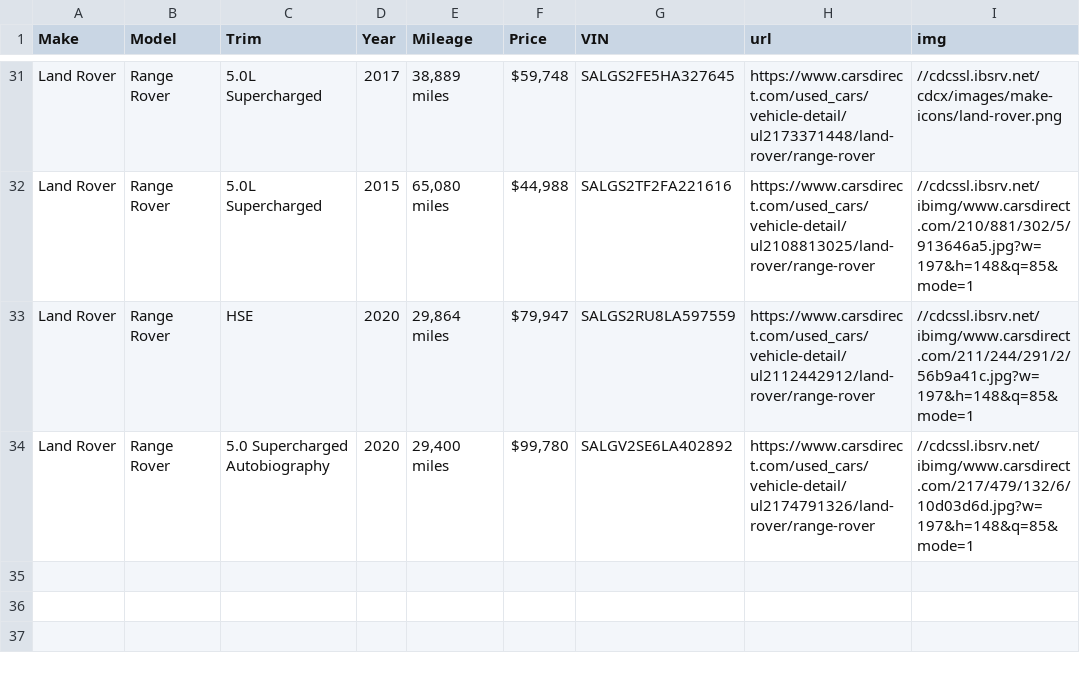
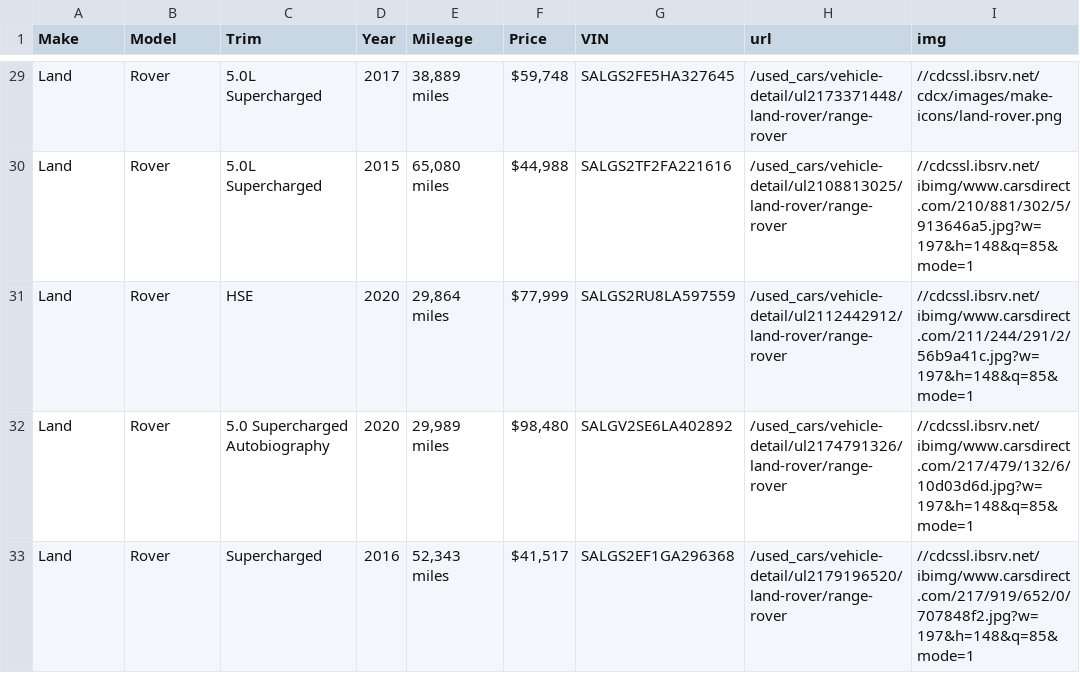
Before and after one commit to Alzaabi2/Carcow, a CSV file: cardata5.csv, drawn as a sheet; only a part is shown, gaps mark what is left out; addresses are those after the commit; the diff covers the shown part only; the diff names each change by its address in the sheet, - before the commit and + after, or states it on an @@ line.

```diff
--- a/cardata5.csv
+++ b/cardata5.csv
-A29:A32 (Make): Land Rover
+A29:A32 (Make): Land
-B29:B32 (Model): Range Rover
+B29:B32 (Model): Rover
-H29 (url): https://www.carsdirect.com/used_cars/vehicle-detail/ul2173371448/land-rover/range-rover
+H29 (url): /used_cars/vehicle-detail/ul2173371448/land-rover/range-rover
-H30 (url): https://www.carsdirect.com/used_cars/vehicle-detail/ul2108813025/land-rover/range-rover
+H30 (url): /used_cars/vehicle-detail/ul2108813025/land-rover/range-rover
-F31 (Price): $79,947
+F31 (Price): $77,999
-H31 (url): https://www.carsdirect.com/used_cars/vehicle-detail/ul2112442912/land-rover/range-rover
+H31 (url): /used_cars/vehicle-detail/ul2112442912/land-rover/range-rover
-E32 (Mileage): 29,400 miles
+E32 (Mileage): 29,989 miles
-F32 (Price): $99,780
+F32 (Price): $98,480
-H32 (url): https://www.carsdirect.com/used_cars/vehicle-detail/ul2174791326/land-rover/range-rover
+H32 (url): /used_cars/vehicle-detail/ul2174791326/land-rover/range-rover
+row 33: Land | Rover | Supercharged | 2016 | 52,343 miles | $41,517 | SALGS2EF1GA296368 | /used_cars/vehicle-detail/ul2179196520/land-rover/range-rover | //cdcssl.ibsrv.net/ibimg/www.carsdirect.com/217/919/652/0/707848f2.jpg?w=197&h=148&q=85&mode=1
```
Also changed, not shown: 4 added rows, 6 removed rows and 86 edited cells elsewhere in this file, 12 other files.
